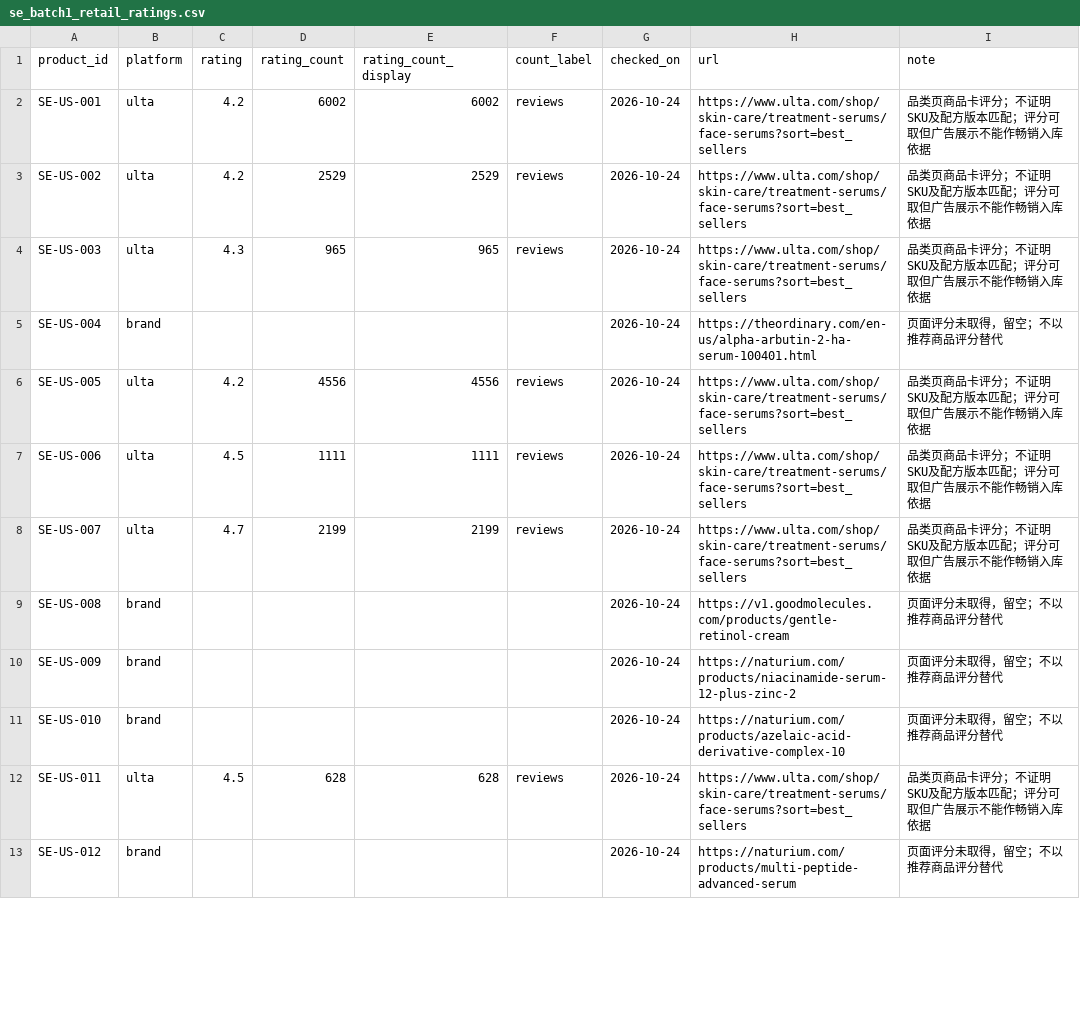
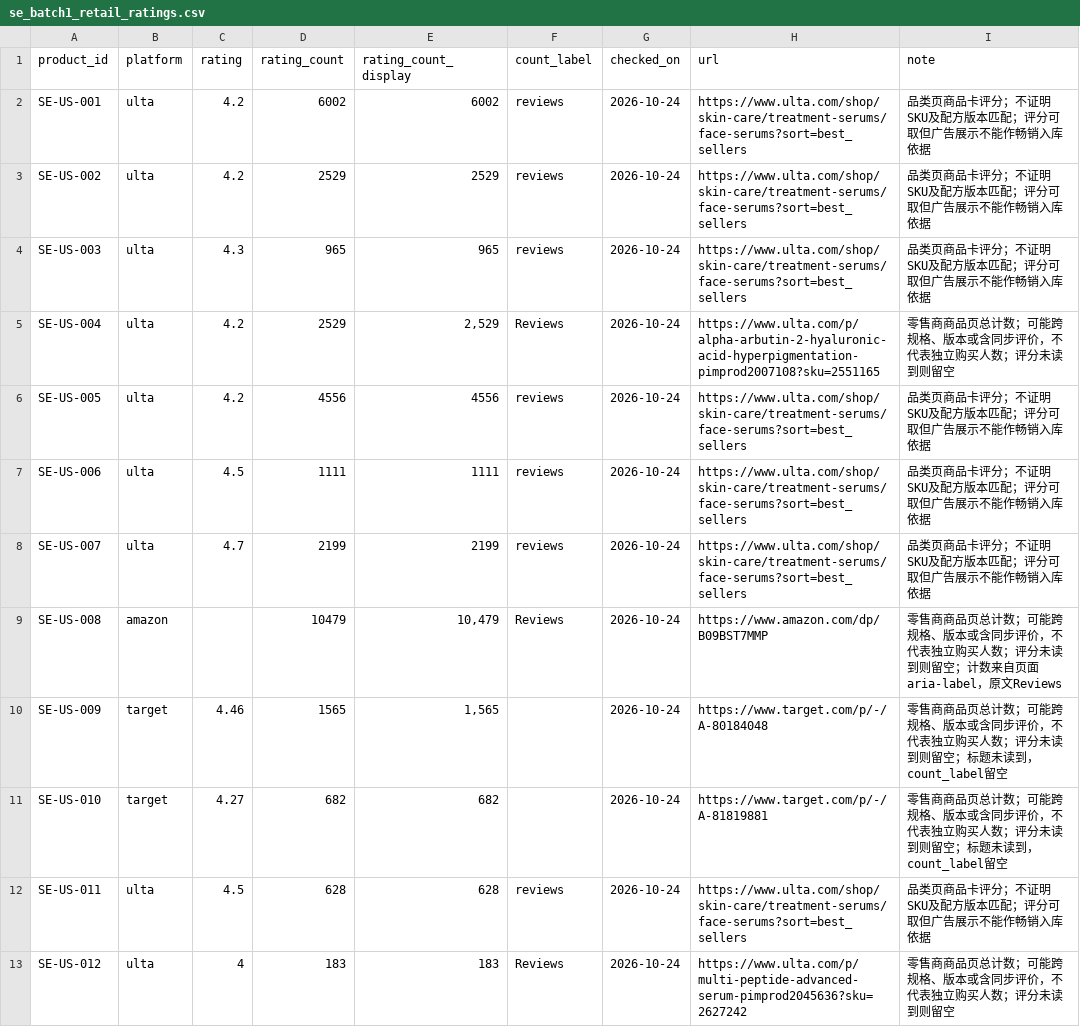
Before and after one commit to sprite2140-art/skincare, a CSV file: se_batch1_retail_ratings.csv, drawn as a sheet; only a part is shown; the diff covers the shown part only.

```diff
--- a/se_batch1_retail_ratings.csv
+++ b/se_batch1_retail_ratings.csv
@@ -4,3 +4,3 @@ SE-US-002,ulta,4.2,2529,2529,reviews,2026-10-24,https://www.ulta.com/shop/skin-c
 SE-US-003,ulta,4.3,965,965,reviews,2026-10-24,https://www.ulta.com/shop/skin-care/treatment-serums/face-serums?sort=best_sellers,品类页商品卡评分；不证明SKU及配方版本匹配；评分可取但广告展示不能作畅销入库依据
-SE-US-004,brand,,,,,2026-10-24,https://theordinary.com/en-us/alpha-arbutin-2-ha-serum-100401.html,页面评分未取得，留空；不以推荐商品评分替代
+SE-US-004,ulta,4.2,2529,"2,529",Reviews,2026-10-24,https://www.ulta.com/p/alpha-arbutin-2-hyaluronic-acid-hyperpigmentation-pimprod2007108?sku=2551165,零售商商品页总计数；可能跨规格、版本或含同步评价，不代表独立购买人数；评分未读到则留空
 SE-US-005,ulta,4.2,4556,4556,reviews,2026-10-24,https://www.ulta.com/shop/skin-care/treatment-serums/face-serums?sort=best_sellers,品类页商品卡评分；不证明SKU及配方版本匹配；评分可取但广告展示不能作畅销入库依据
@@ -8,6 +8,6 @@ SE-US-006,ulta,4.5,1111,1111,reviews,2026-10-24,https://www.ulta.com/shop/skin-c
 SE-US-007,ulta,4.7,2199,2199,reviews,2026-10-24,https://www.ulta.com/shop/skin-care/treatment-serums/face-serums?sort=best_sellers,品类页商品卡评分；不证明SKU及配方版本匹配；评分可取但广告展示不能作畅销入库依据
-SE-US-008,brand,,,,,2026-10-24,https://v1.goodmolecules.com/products/gentle-retinol-cream,页面评分未取得，留空；不以推荐商品评分替代
-SE-US-009,brand,,,,,2026-10-24,https://naturium.com/products/niacinamide-serum-12-plus-zinc-2,页面评分未取得，留空；不以推荐商品评分替代
-SE-US-010,brand,,,,,2026-10-24,https://naturium.com/products/azelaic-acid-derivative-complex-10,页面评分未取得，留空；不以推荐商品评分替代
+SE-US-008,amazon,,10479,"10,479",Reviews,2026-10-24,https://www.amazon.com/dp/B09BST7MMP,零售商商品页总计数；可能跨规格、版本或含同步评价，不代表独立购买人数；评分未读到则留空；计数来自页面aria-label，原文Reviews
+SE-US-009,target,4.46,1565,"1,565",,2026-10-24,https://www.target.com/p/-/A-80184048,零售商商品页总计数；可能跨规格、版本或含同步评价，不代表独立购买人数；评分未读到则留空；标题未读到，count_label留空
+SE-US-010,target,4.27,682,682,,2026-10-24,https://www.target.com/p/-/A-81819881,零售商商品页总计数；可能跨规格、版本或含同步评价，不代表独立购买人数；评分未读到则留空；标题未读到，count_label留空
 SE-US-011,ulta,4.5,628,628,reviews,2026-10-24,https://www.ulta.com/shop/skin-care/treatment-serums/face-serums?sort=best_sellers,品类页商品卡评分；不证明SKU及配方版本匹配；评分可取但广告展示不能作畅销入库依据
-SE-US-012,brand,,,,,2026-10-24,https://naturium.com/products/multi-peptide-advanced-serum,页面评分未取得，留空；不以推荐商品评分替代
+SE-US-012,ulta,4,183,183,Reviews,2026-10-24,https://www.ulta.com/p/multi-peptide-advanced-serum-pimprod2045636?sku=2627242,零售商商品页总计数；可能跨规格、版本或含同步评价，不代表独立购买人数；评分未读到则留空
```
Also changed, not shown: 32 edited cells elsewhere in this file, mo_batch1_inclusion.csv, mo_batch1_retail_ratings.csv, 3 other files.
